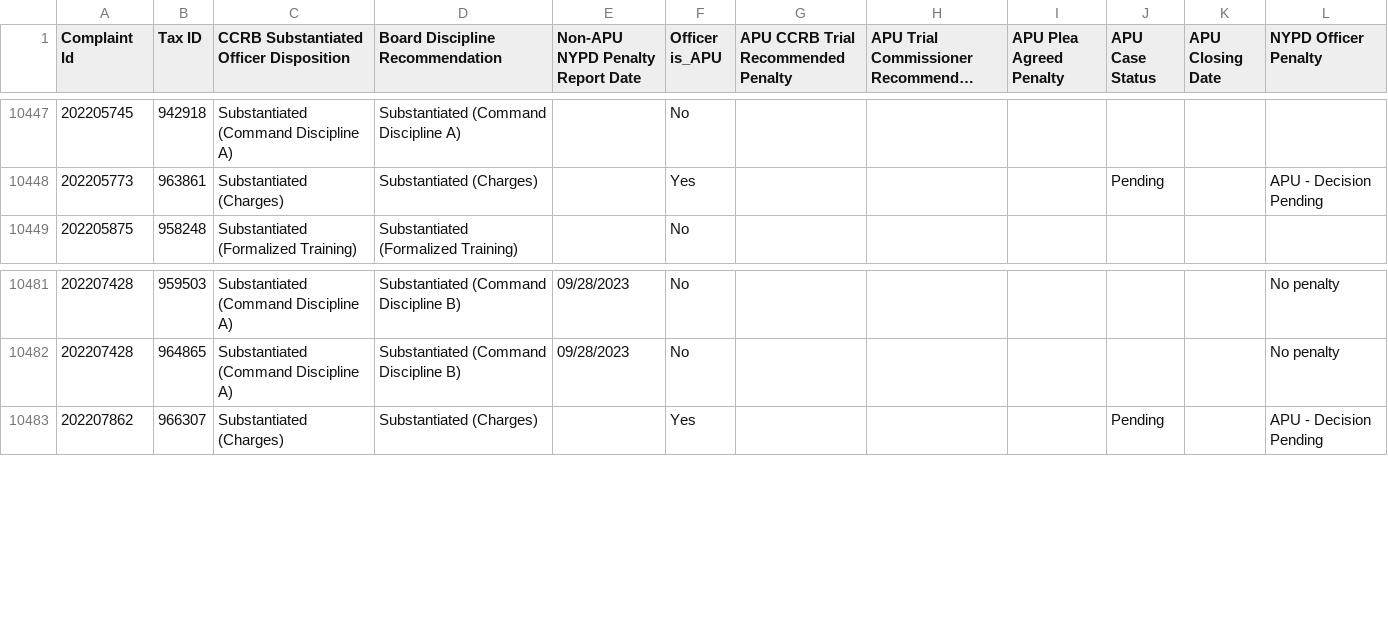
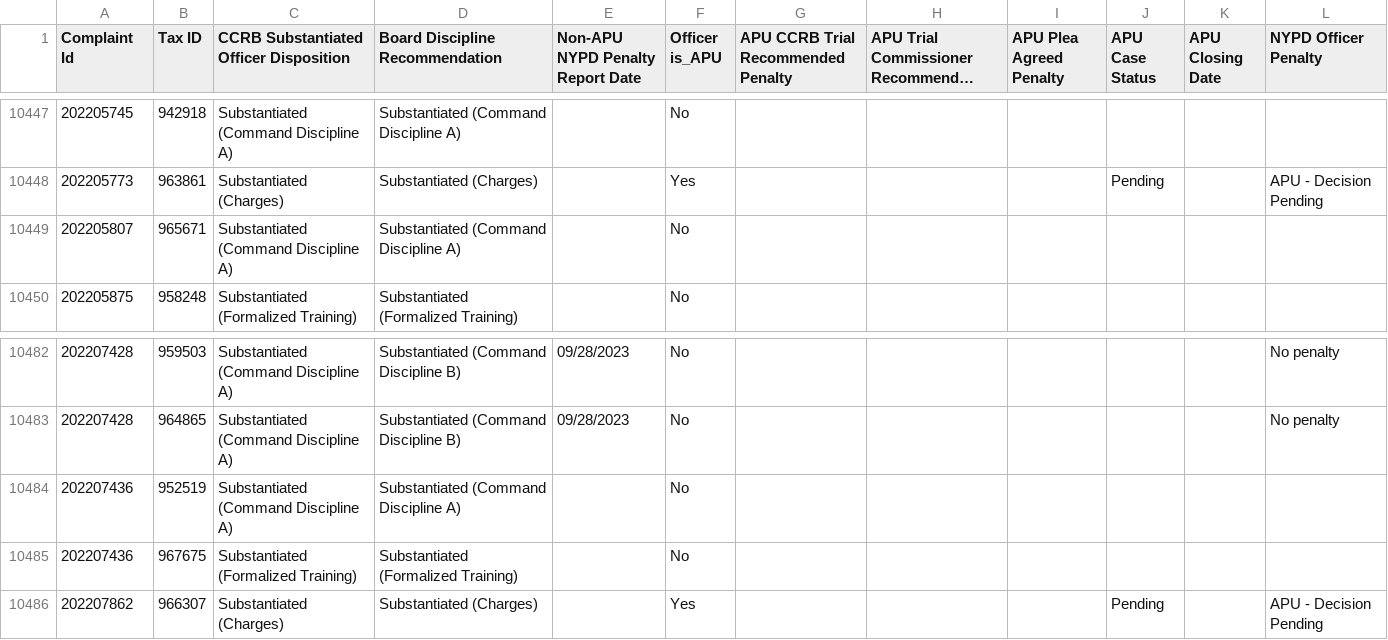
Before and after one commit to ryanwatkins/ccrb-complaint-records, a CSV file: ccrb-complaints-database-penalties.csv, drawn as a sheet; only a part is shown, gaps mark what is left out; long unchanged cells end in …; the diff names each change by its address in the sheet, - before the commit and + after, or states it on an @@ line.

```diff
--- a/ccrb-complaints-database-penalties.csv
+++ b/ccrb-complaints-database-penalties.csv
+row 10449: 202205807 | 965671 | Substantiated (Command Discipline A) | Substantiated (Command Discipline A) |  | No
+row 10484: 202207436 | 952519 | Substantiated (Command Discipline A) | Substantiated (Command Discipline A) |  | No
+row 10485: 202207436 | 967675 | Substantiated (Formalized Training) | Substantiated (Formalized Training) |  | No
```
Also changed, not shown: 2 other files.
